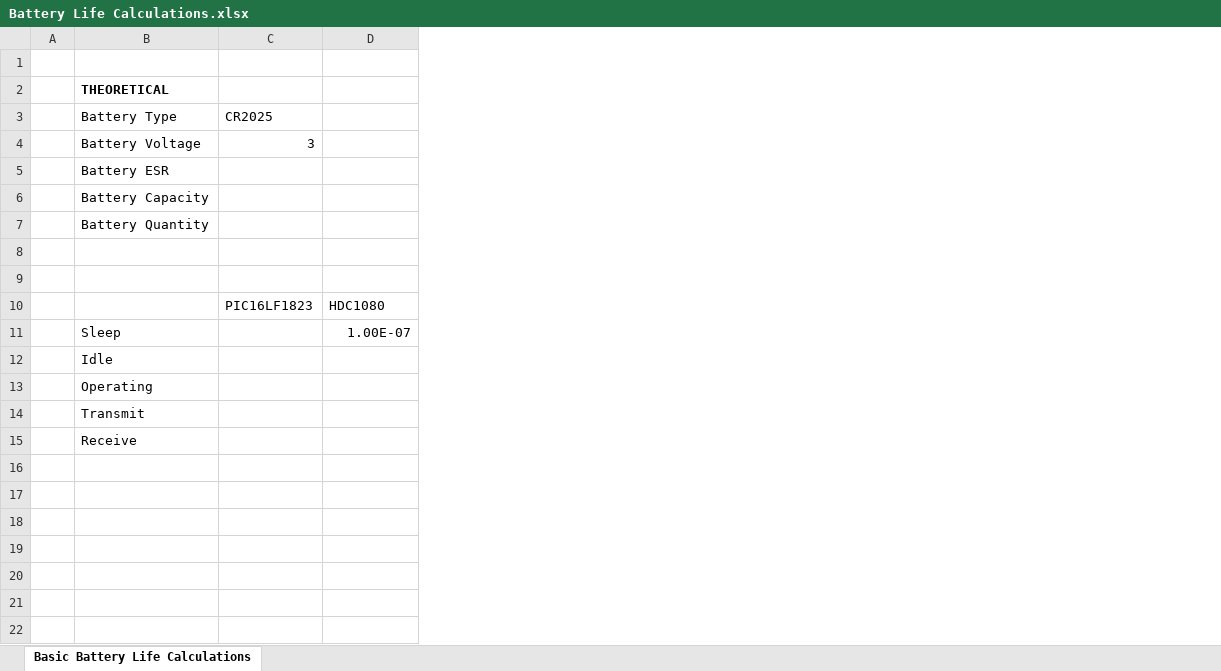
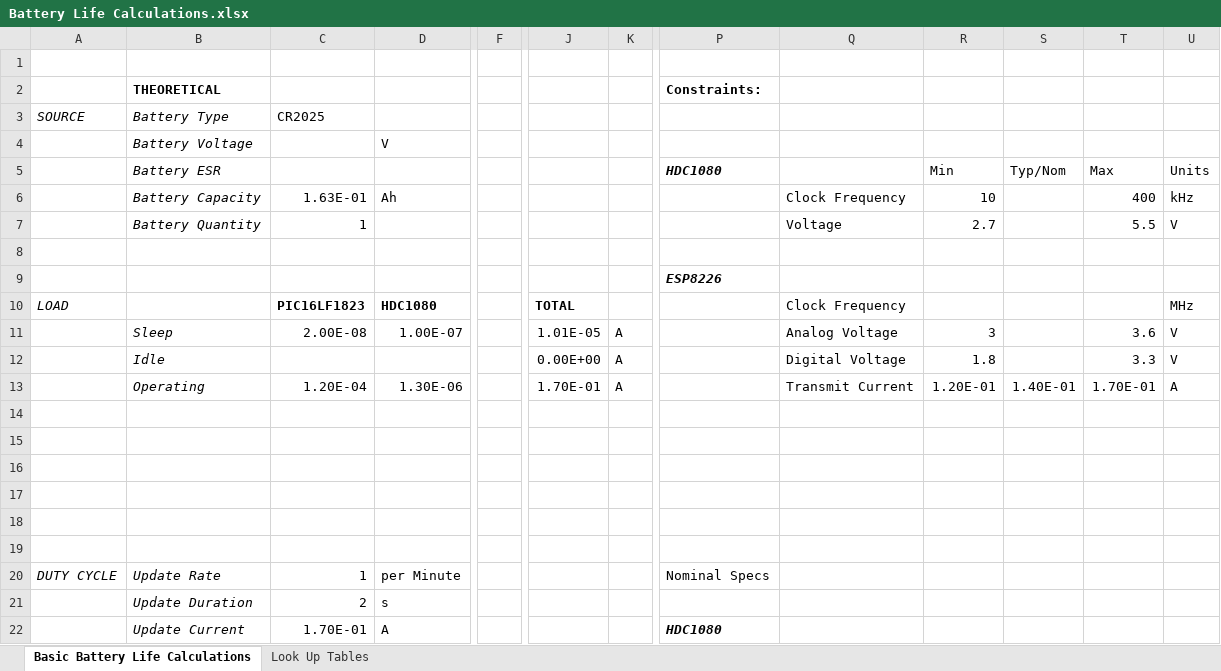
Before and after one commit to JjKassai/wirelessSensor, an Excel workbook: Documentation/Battery Life Calculations.xlsx, sheet Basic Battery Life Calculations, drawn as a sheet; only a part is shown, gaps mark what is left out; values as stored, in another font and other column widths than the file's, no borders; removed rows and columns are numbered as before the commit, all else as after; rows hold the shown columns only; the diff covers the shown part only; the diff names each change by its address in the sheet, - before the commit and + after, or states it on an @@ line.

Commit message:
Looked further into battery possibilities, added some additional datasheets

```diff
--- a/Documentation/Battery Life Calculations.xlsx (sheet Basic Battery Life Calculations)
+++ b/Documentation/Battery Life Calculations.xlsx (sheet Basic Battery Life Calculations)
+sheet tab: Look Up Tables
-column A, empty
+column A (SOURCE), row 10: LOAD
+column F, empty
+column J, rows 10-12: TOTAL | 1.01E-05 | 0.00E+00
+column K, rows 11-12: A | A
+column P, rows 2-9: Constraints: |  |  | HDC1080 |  |  |  | ESP8226
+column Q, rows 6-12: Clock Frequency | Voltage |  |  | Clock Frequency | Analog Voltage | Digital Voltage
+column R, rows 5-12: Min | 10 | 2.7 |  |  |  | 3 | 1.8
+column S, row 5: Typ/Nom
+column T, rows 5-12: Max | 400 | 5.5 |  |  |  | 3.6 | 3.3
+column U, rows 5-12: Units | kHz | V |  |  | MHz | V | V
-B3:B7 italic: off
+B3:B7 italic: on
-C4 (CR2025): 3
+C4 (CR2025): (empty)
-D4: (empty)
+D4: V
-C6 (CR2025): (empty)
+C6 (CR2025): 1.63E-01
-D6: (empty)
+D6: Ah
-C7 (CR2025): (empty)
+C7 (CR2025): 1
-C10:D10 bold: off
+C10:D10 bold: on
-B11:B12 italic: off
+B11:B12 italic: on
-C11 (CR2025): (empty)
+C11 (CR2025): 2.00E-08
+row 13:  | Operating | 1.20E-04 | 1.30E-06 |  | 1.70E-01 | A |  | Transmit Current | 1.20E-01 | 1.40E-01 | 1.70E-01 | A
-B14 (Battery Type): Operating
+B14 (Battery Type): (empty)
-B15 (Battery Type): Transmit
+B15 (Battery Type): (empty)
-B16 (Battery Type): Receive
+B16 (Battery Type): (empty)
+row 17: (empty)
+row 18: (empty)
+row 19: (empty)
+row 20: DUTY CYCLE | Update Rate | 1 | per Minute |  |  |  | Nominal Specs
+row 21:  | Update Duration | 2 | s
+row 22:  | Update Current | 1.70E-01 | A |  |  |  | HDC1080
```
Also changed, not shown: 14 added rows, 7 added columns, 1 edited cell and cell formats elsewhere in this sheet, formulas that keep their value, 12 other files.
